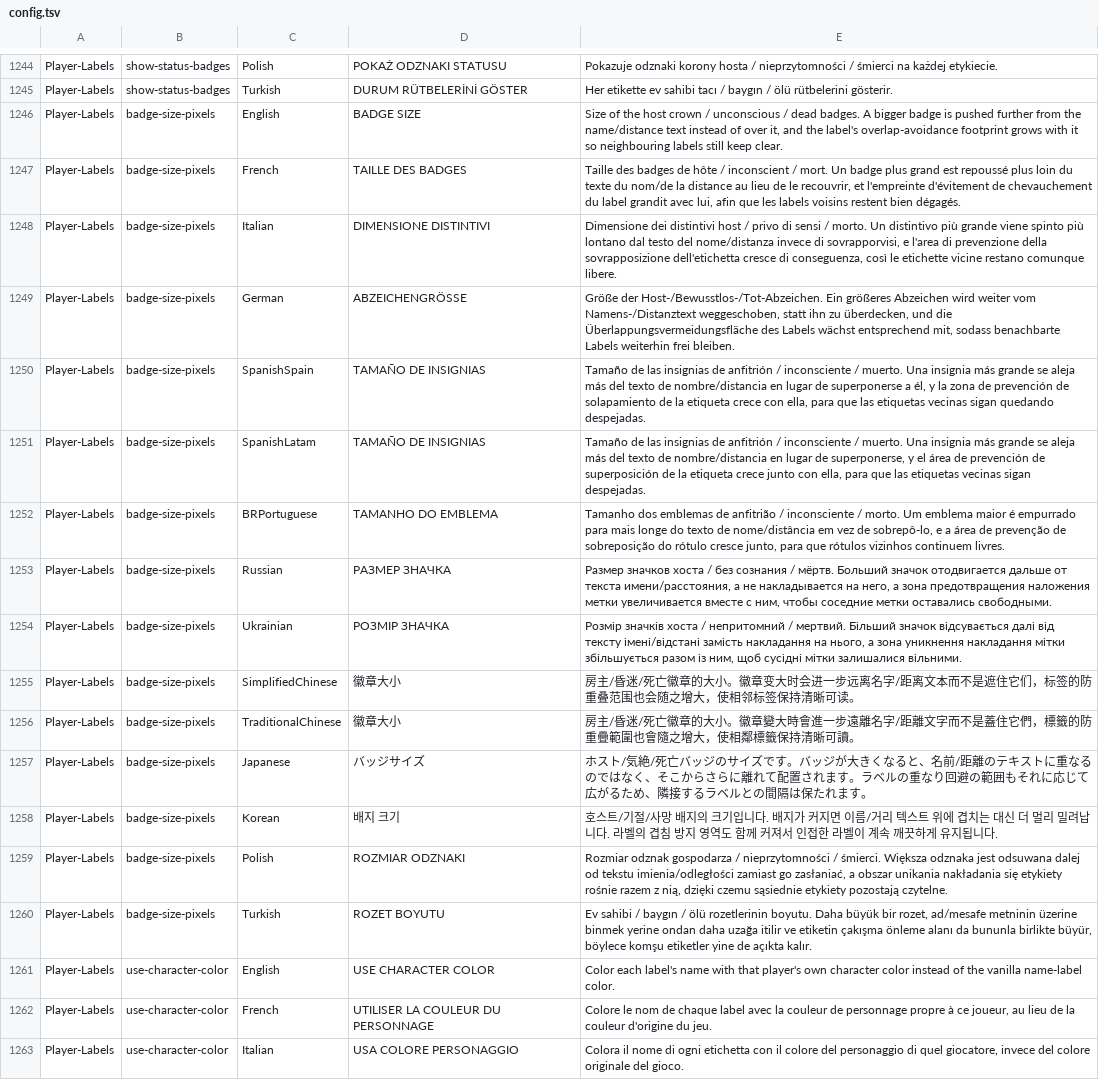
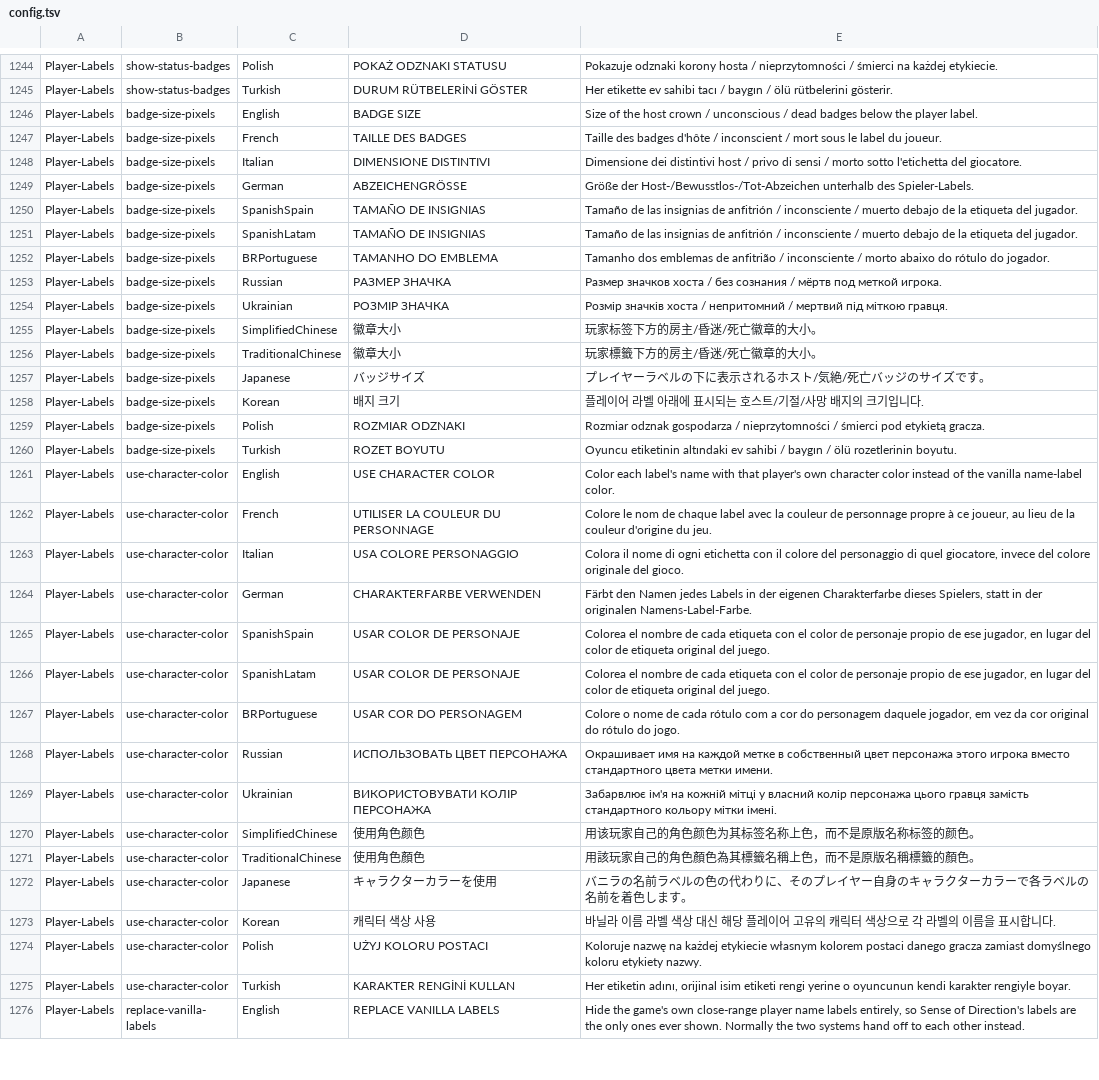
Before and after one commit to OnlyCook/peak-sense-of-direction, a TSV file: src/SenseOfDirection/Localization/config.tsv, drawn as a sheet; only a part is shown, gaps mark what is left out; the shorter side is filled out with more unchanged rows; the diff names each change by its address in the sheet, - before the commit and + after, or states it on an @@ line.

Commit message:
shorten description of badge icon size option;

```diff
--- a/src/SenseOfDirection/Localization/config.tsv
+++ b/src/SenseOfDirection/Localization/config.tsv
-E1246: …/ dead badges. A bigger badge is pushed further from the name/distance text instead of over it, and the label's overlap-avoidance footprint grows with it so neighbouring labels still keep clear.
+E1246: …/ dead badges below the player label.
-E1247: …des badges de hôte / inconscient / mort. Un badge plus grand est repoussé plus loin du texte du nom/de la distance au lieu de le recouvrir, et l'empreinte d'évitement de chevauchement du label grandit avec lui, afin que les labels voisins restent bien dégagés.
+E1247: …des badges d'hôte / inconscient / mort sous le label du joueur.
-E1248: …sensi / morto. Un distintivo più grande viene spinto più lontano dal testo del nome/distanza invece di sovrapporvisi, e l'area di prevenzione della sovrapposizione dell'etichetta cresce di conseguenza, così le etichette vicine restano comunque libere.
+E1248: …sensi / morto sotto l'etichetta del giocatore.
-E1249: Größe der Host-/Bewusstlos-/Tot-Abzeichen. Ein größeres Abzeichen wird weiter vom Namens-/Distanztext weggeschoben, statt ihn zu überdecken, und die Überlappungsvermeidungsfläche des Labels wächst entsprechend mit, sodass benachbarte Labels weiterhin frei bleiben.
+E1249: Größe der Host-/Bewusstlos-/Tot-Abzeichen unterhalb des Spieler-Labels.
-E1250: …inconsciente / muerto. Una insignia más grande se aleja más del texto de nombre/distancia en lugar de superponerse a él, y la zona de prevención de solapamiento de la etiqueta crece con ella, para que las etiquetas vecinas sigan quedando despejadas.
+E1250: …inconsciente / muerto debajo de la etiqueta del jugador.
-E1251: …inconsciente / muerto. Una insignia más grande se aleja más del texto de nombre/distancia en lugar de superponerse, y el área de prevención de superposición de la etiqueta crece junto con ella, para que las etiquetas vecinas sigan despejadas.
+E1251: …inconsciente / muerto debajo de la etiqueta del jugador.
-E1252: …inconsciente / morto. Um emblema maior é empurrado para mais longe do texto de nome/distância em vez de sobrepô-lo, e a área de prevenção de sobreposição do rótulo cresce junto, para que rótulos vizinhos continuem livres.
+E1252: …inconsciente / morto abaixo do rótulo do jogador.
-E1253: …сознания / мёртв. Больший значок отодвигается дальше от текста имени/расстояния, а не накладывается на него, а зона предотвращения наложения метки увеличивается вместе с ним, чтобы соседние метки оставались свободными.
+E1253: …сознания / мёртв под меткой игрока.
-E1254: …непритомний / мертвий. Більший значок відсувається далі від тексту імені/відстані замість накладання на нього, а зона уникнення накладання мітки збільшується разом із ним, щоб сусідні мітки залишалися вільними.
+E1254: …непритомний / мертвий під міткою гравця.
-E1255: 房主/昏迷/死亡徽章的大小。徽章变大时会进一步远离名字/距离文本而不是遮住它们，标签的防重叠范围也会随之增大，使相邻标签保持清晰可读。
+E1255: 玩家标签下方的房主/昏迷/死亡徽章的大小。
-E1256: 房主/昏迷/死亡徽章的大小。徽章變大時會進一步遠離名字/距離文字而不是蓋住它們，標籤的防重疊範圍也會隨之增大，使相鄰標籤保持清晰可讀。
+E1256: 玩家標籤下方的房主/昏迷/死亡徽章的大小。
-E1257: ホスト/気絶/死亡バッジのサイズです。バッジが大きくなると、名前/距離のテキストに重なるのではなく、そこからさらに離れて配置されます。ラベルの重なり回避の範囲もそれに応じて広がるため、隣接するラベルとの間隔は保たれます。
+E1257: プレイヤーラベルの下に表示されるホスト/気絶/死亡バッジのサイズです。
-E1258: 호스트/기절/사망 배지의 크기입니다. 배지가 커지면 이름/거리 텍스트 위에 겹치는 대신 더 멀리 밀려납니다. 라벨의 겹침 방지 영역도 함께 커져서 인접한 라벨이 계속 깨끗하게 유지됩니다.
+E1258: 플레이어 라벨 아래에 표시되는 호스트/기절/사망 배지의 크기입니다.
-E1259: …nieprzytomności / śmierci. Większa odznaka jest odsuwana dalej od tekstu imienia/odległości zamiast go zasłaniać, a obszar unikania nakładania się etykiety rośnie razem z nią, dzięki czemu sąsiednie etykiety pozostają czytelne.
+E1259: …nieprzytomności / śmierci pod etykietą gracza.
-E1260: Ev sahibi / baygın / ölü rozetlerinin boyutu. Daha büyük bir rozet, ad/mesafe metninin üzerine binmek yerine ondan daha uzağa itilir ve etiketin çakışma önleme alanı da bununla birlikte büyür, böylece komşu etiketler yine de açıkta kalır.
+E1260: Oyuncu etiketinin altındaki ev sahibi / baygın / ölü rozetlerinin boyutu.
```
Also changed, not shown: 1 other file.
